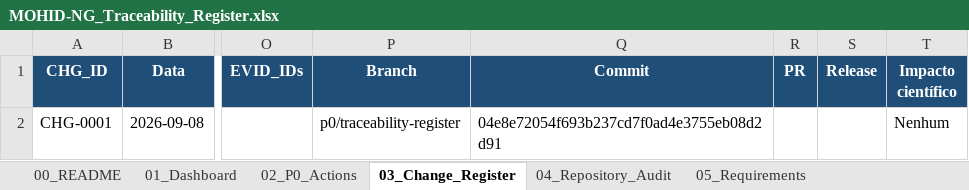
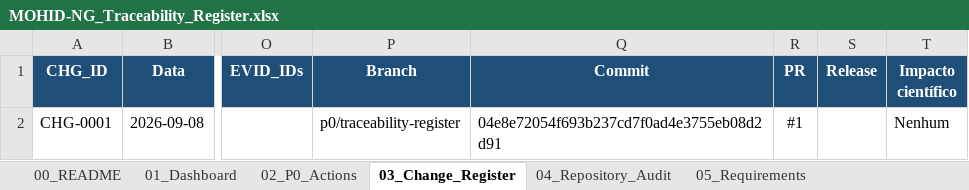
Before and after one commit to voronoimeshmaker/MohidNG, an Excel workbook: planning/traceability/MOHID-NG_Traceability_Register.xlsx, sheet 03_Change_Register, drawn as a sheet; only a part is shown, gaps mark what is left out; values as stored, in another font and other column widths than the file's, no borders; table styles not drawn; the diff names each change by its address in the sheet, - before the commit and + after, or states it on an @@ line.

Commit message:
Record pull request in traceability register
Record PR #1 for CHG-0001 in the MOHID-NG traceability register.

This is a metadata-only traceability update.

No scientific, numerical, API, ABI or runtime behaviour is changed.

```diff
--- a/planning/traceability/MOHID-NG_Traceability_Register.xlsx (sheet 03_Change_Register)
+++ b/planning/traceability/MOHID-NG_Traceability_Register.xlsx (sheet 03_Change_Register)
-R2 (PR): (empty)
+R2 (PR): #1
```
